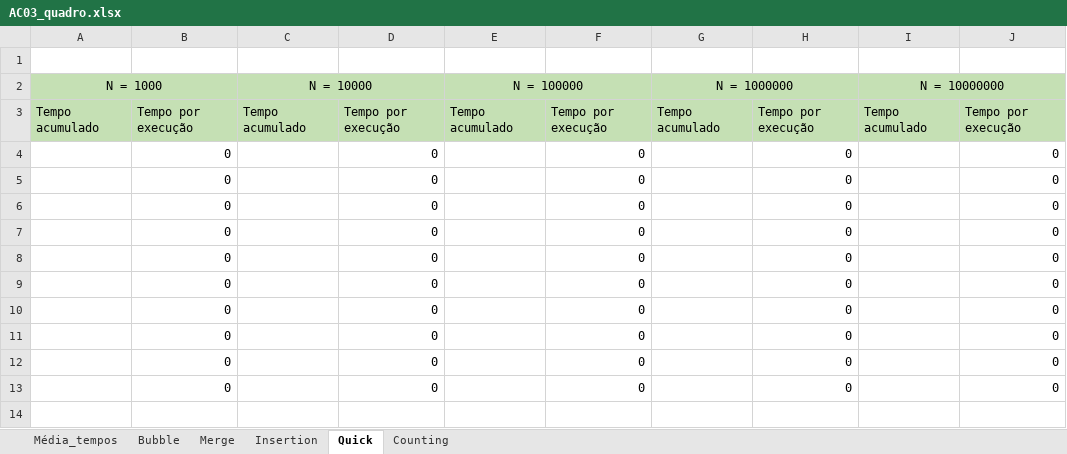
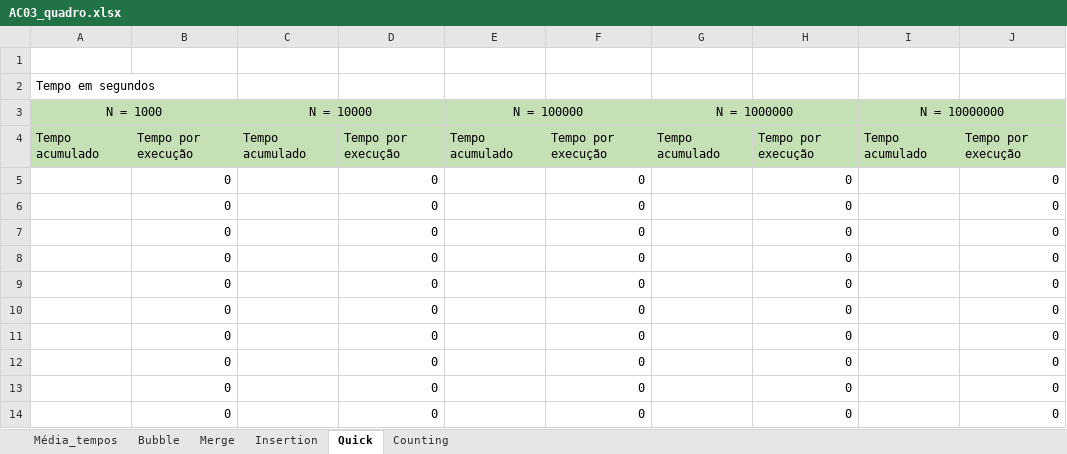
Before and after one commit to felipeclau/EstruturadeDados_AC02, an Excel workbook: AC03_quadro.xlsx, sheet Quick, drawn as a sheet; values as stored, in another font and other column widths than the file's, no borders; the diff names each change by its address in the sheet, - before the commit and + after, or states it on an @@ line.

```diff
--- a/AC03_quadro.xlsx (sheet Quick)
+++ b/AC03_quadro.xlsx (sheet Quick)
+row 2: Tempo em segundos
```
Also changed, not shown: sheet Média_tempos, sheet Insertion, sheet Counting, sheet Merge, sheet Bubble, formulas that keep their value.
